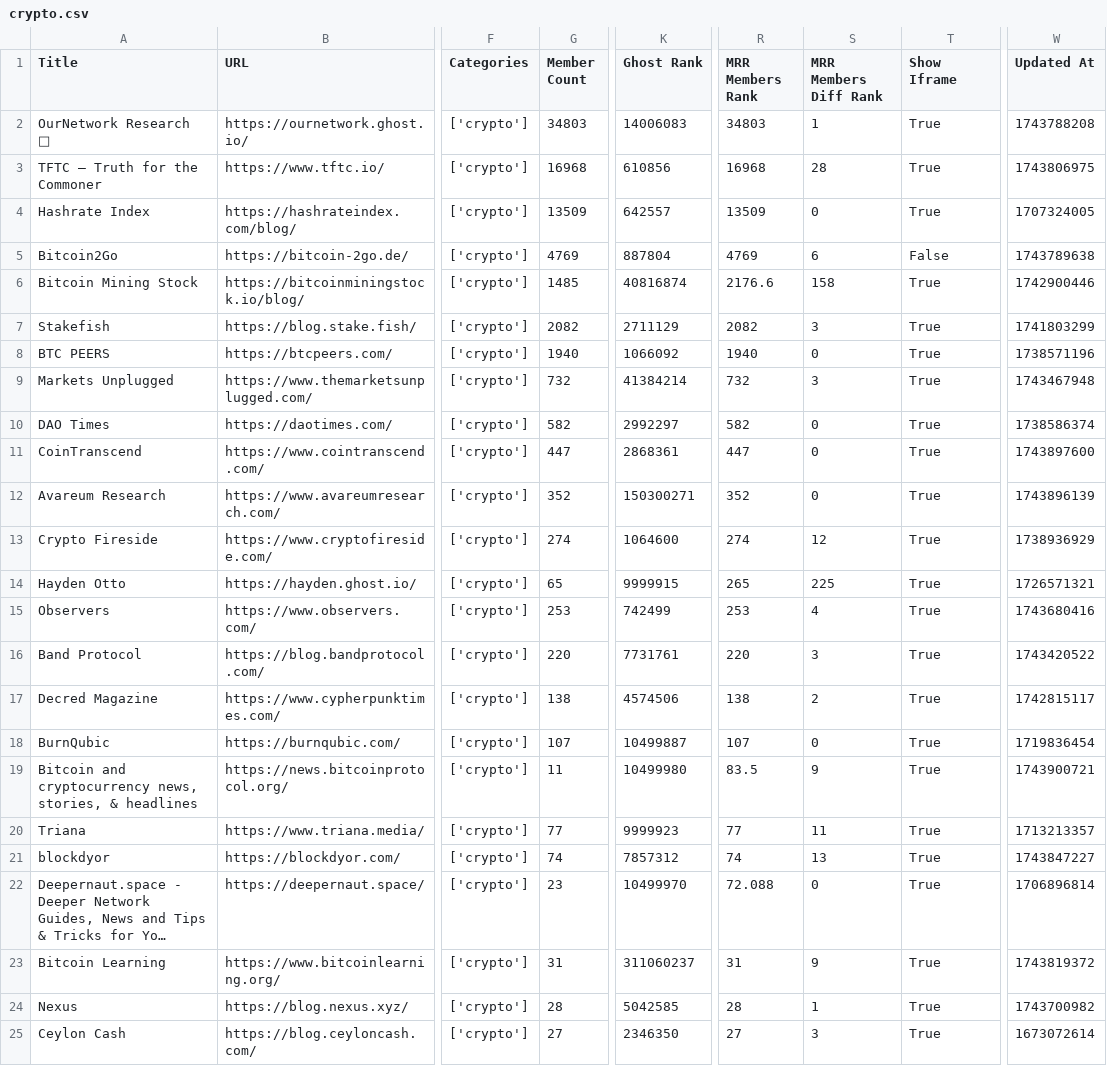
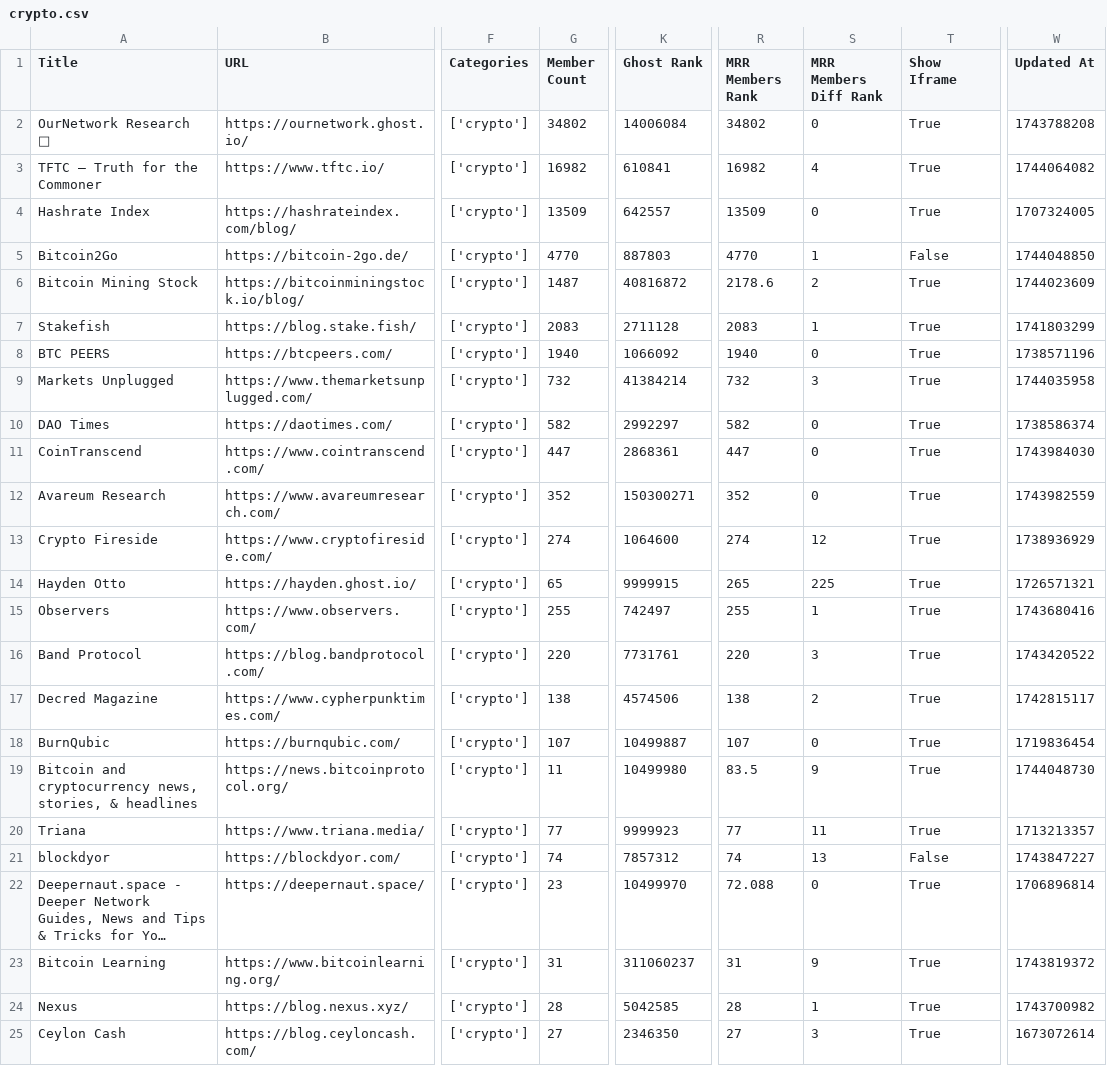
Before and after one commit to TheBoatyMcBoatFace/explore-ghosts, a CSV file: output/crypto.csv, drawn as a sheet; only a part is shown, gaps mark what is left out; long unchanged cells end in …; the diff covers the shown part only; the diff names each change by its address in the sheet, - before the commit and + after, or states it on an @@ line.

```diff
--- a/output/crypto.csv
+++ b/output/crypto.csv
-G2 (Member Count): 34803
+G2 (Member Count): 34802
-K2 (Ghost Rank): 14006083
+K2 (Ghost Rank): 14006084
-R2 (MRR Members Rank): 34803
+R2 (MRR Members Rank): 34802
-S2 (MRR Members Diff Rank): 1
+S2 (MRR Members Diff Rank): 0
-G3 (Member Count): 16968
+G3 (Member Count): 16982
-K3 (Ghost Rank): 610856
+K3 (Ghost Rank): 610841
-R3 (MRR Members Rank): 16968
+R3 (MRR Members Rank): 16982
-S3 (MRR Members Diff Rank): 28
+S3 (MRR Members Diff Rank): 4
-W3 (Updated At): 1743806975
+W3 (Updated At): 1744064082
-G5 (Member Count): 4769
+G5 (Member Count): 4770
-K5 (Ghost Rank): 887804
+K5 (Ghost Rank): 887803
-R5 (MRR Members Rank): 4769
+R5 (MRR Members Rank): 4770
-S5 (MRR Members Diff Rank): 6
+S5 (MRR Members Diff Rank): 1
-W5 (Updated At): 1743789638
+W5 (Updated At): 1744048850
-G6 (Member Count): 1485
+G6 (Member Count): 1487
-K6 (Ghost Rank): 40816874
+K6 (Ghost Rank): 40816872
-R6 (MRR Members Rank): 2176.6
+R6 (MRR Members Rank): 2178.6
-S6 (MRR Members Diff Rank): 158
+S6 (MRR Members Diff Rank): 2
-W6 (Updated At): 1742900446
+W6 (Updated At): 1744023609
-G7 (Member Count): 2082
+G7 (Member Count): 2083
-K7 (Ghost Rank): 2711129
+K7 (Ghost Rank): 2711128
-R7 (MRR Members Rank): 2082
+R7 (MRR Members Rank): 2083
-S7 (MRR Members Diff Rank): 3
+S7 (MRR Members Diff Rank): 1
-W9 (Updated At): 1743467948
+W9 (Updated At): 1744035958
-W11 (Updated At): 1743897600
+W11 (Updated At): 1743984030
-W12 (Updated At): 1743896139
+W12 (Updated At): 1743982559
-G15 (Member Count): 253
+G15 (Member Count): 255
-K15 (Ghost Rank): 742499
+K15 (Ghost Rank): 742497
-R15 (MRR Members Rank): 253
+R15 (MRR Members Rank): 255
-S15 (MRR Members Diff Rank): 4
+S15 (MRR Members Diff Rank): 1
-W19 (Updated At): 1743900721
+W19 (Updated At): 1744048730
-T21 (Show Iframe): True
+T21 (Show Iframe): False
```
Also changed, not shown: 1 removed row and 3 edited cells elsewhere in this file, output/business.csv, output/developers.csv, 30 other files.
